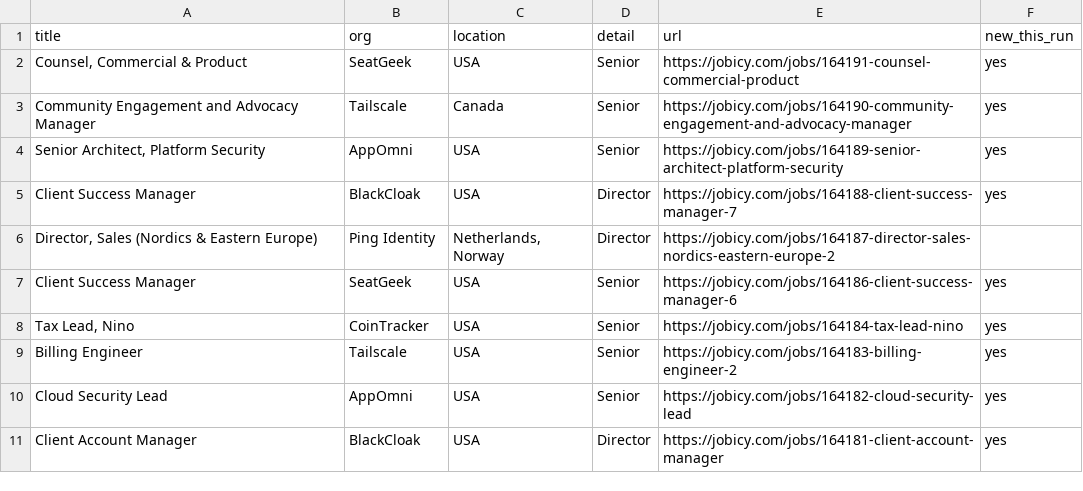
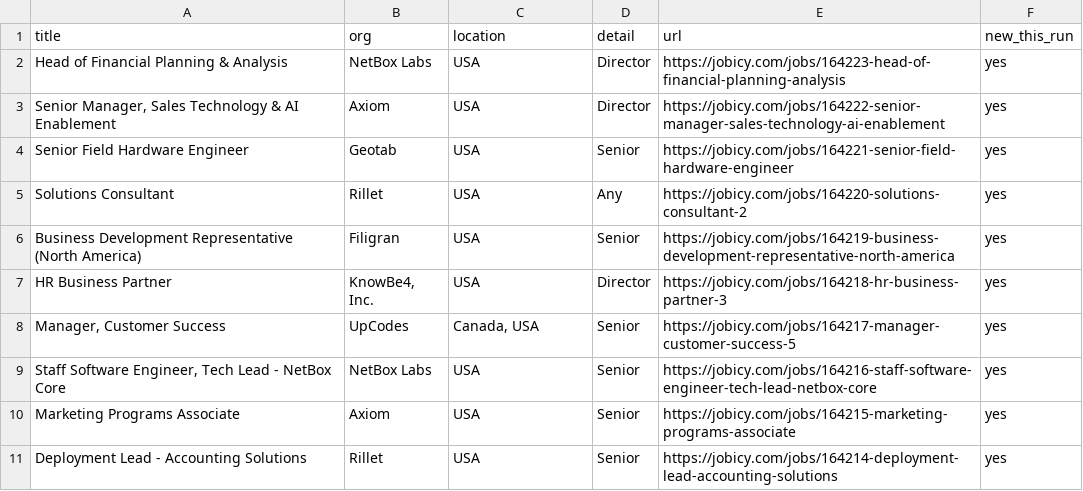
Before and after one commit to Neel2667/pipekeeper, a CSV file: data/exports/jobicy.csv, drawn as a sheet.

```diff
--- a/data/exports/jobicy.csv
+++ b/data/exports/jobicy.csv
@@ -1,11 +1,11 @@
 title,org,location,detail,url,new_this_run
-"Counsel, Commercial & Product",SeatGeek,USA,Senior,https://jobicy.com/jobs/164191-counsel-commercial-product,yes
-Community Engagement and Advocacy Manager,Tailscale,Canada,Senior,https://jobicy.com/jobs/164190-community-engagement-and-advocacy-manager,yes
-"Senior Architect, Platform Security",AppOmni,USA,Senior,https://jobicy.com/jobs/164189-senior-architect-platform-security,yes
-Client Success Manager,BlackCloak,USA,Director,https://jobicy.com/jobs/164188-client-success-manager-7,yes
-"Director, Sales (Nordics & Eastern Europe)",Ping Identity,"Netherlands, Norway",Director,https://jobicy.com/jobs/164187-director-sales-nordics-eastern-europe-2,
-Client Success Manager,SeatGeek,USA,Senior,https://jobicy.com/jobs/164186-client-success-manager-6,yes
-"Tax Lead, Nino",CoinTracker,USA,Senior,https://jobicy.com/jobs/164184-tax-lead-nino,yes
-Billing Engineer,Tailscale,USA,Senior,https://jobicy.com/jobs/164183-billing-engineer-2,yes
-Cloud Security Lead,AppOmni,USA,Senior,https://jobicy.com/jobs/164182-cloud-security-lead,yes
-Client Account Manager,BlackCloak,USA,Director,https://jobicy.com/jobs/164181-client-account-manager,yes
+Head of Financial Planning & Analysis,NetBox Labs,USA,Director,https://jobicy.com/jobs/164223-head-of-financial-planning-analysis,yes
+"Senior Manager, Sales Technology & AI Enablement",Axiom,USA,Director,https://jobicy.com/jobs/164222-senior-manager-sales-technology-ai-enablement,yes
+Senior Field Hardware Engineer,Geotab,USA,Senior,https://jobicy.com/jobs/164221-senior-field-hardware-engineer,yes
+Solutions Consultant,Rillet,USA,Any,https://jobicy.com/jobs/164220-solutions-consultant-2,yes
+Business Development Representative (North America),Filigran,USA,Senior,https://jobicy.com/jobs/164219-business-development-representative-north-america,yes
+HR Business Partner,"KnowBe4, Inc.",USA,Director,https://jobicy.com/jobs/164218-hr-business-partner-3,yes
+"Manager, Customer Success",UpCodes,"Canada, USA",Senior,https://jobicy.com/jobs/164217-manager-customer-success-5,yes
+"Staff Software Engineer, Tech Lead - NetBox Core",NetBox Labs,USA,Senior,https://jobicy.com/jobs/164216-staff-software-engineer-tech-lead-netbox-core,yes
+Marketing Programs Associate,Axiom,USA,Senior,https://jobicy.com/jobs/164215-marketing-programs-associate,yes
+Deployment Lead - Accounting Solutions,Rillet,USA,Senior,https://jobicy.com/jobs/164214-deployment-lead-accounting-solutions,yes
```
Also changed, not shown: data/exports/clinicaltrials.csv, data/exports/federalregister.csv, 24 other files.
